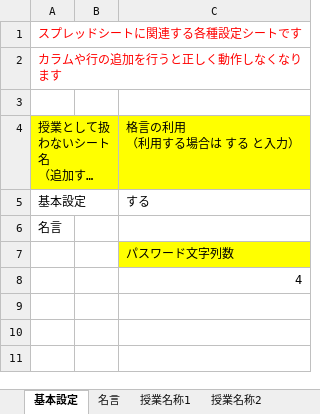
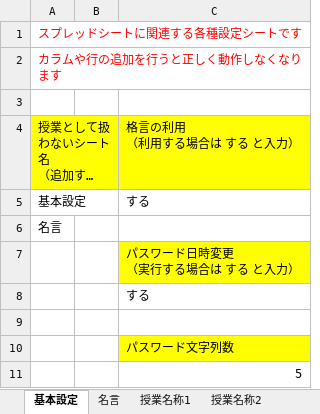
Before and after one commit to koronpo/attend-form, an Excel workbook: xlsx_format/format.xlsx, sheet 基本設定, drawn as a sheet; long unchanged cells end in …; values as stored, in another font and other column widths than the file's, no borders; charts and pictures not drawn; addresses are those after the commit; ↵ is a line break in a cell; the diff names each change by its address in the sheet, - before the commit and + after, or states it on an @@ line.

```diff
--- a/xlsx_format/format.xlsx (sheet 基本設定)
+++ b/xlsx_format/format.xlsx (sheet 基本設定)
+row 7:  |  | パスワード日時変更 ↵ （実行する場合は する と入力）
+row 8:  |  | する
+row 9: (empty)
-C11: 4
+C11: 5
```
Also changed, not shown: sheet 授業名称1, sheet 授業名称2, 2 other files.
